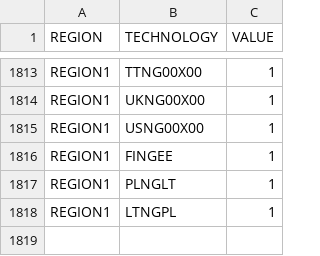
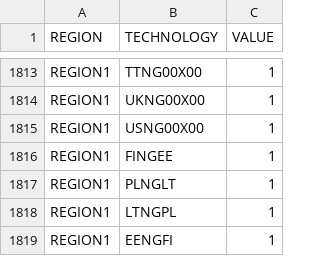
Before and after one commit to KTH-dESA/OSeMBE, a CSV file: input_data/data/CapacityToActivityUnit.csv, drawn as a sheet; only a part is shown, gaps mark what is left out.

```diff
--- a/input_data/data/CapacityToActivityUnit.csv
+++ b/input_data/data/CapacityToActivityUnit.csv
@@ -1818 +1818,2 @@ REGION1,PLNGLT,1
 REGION1,LTNGPL,1
+REGION1,EENGFI,1
```
Also changed, not shown: input_data/data/OperationalLife.csv, input_data/data/ResidualCapacity.csv, 7 other files.
